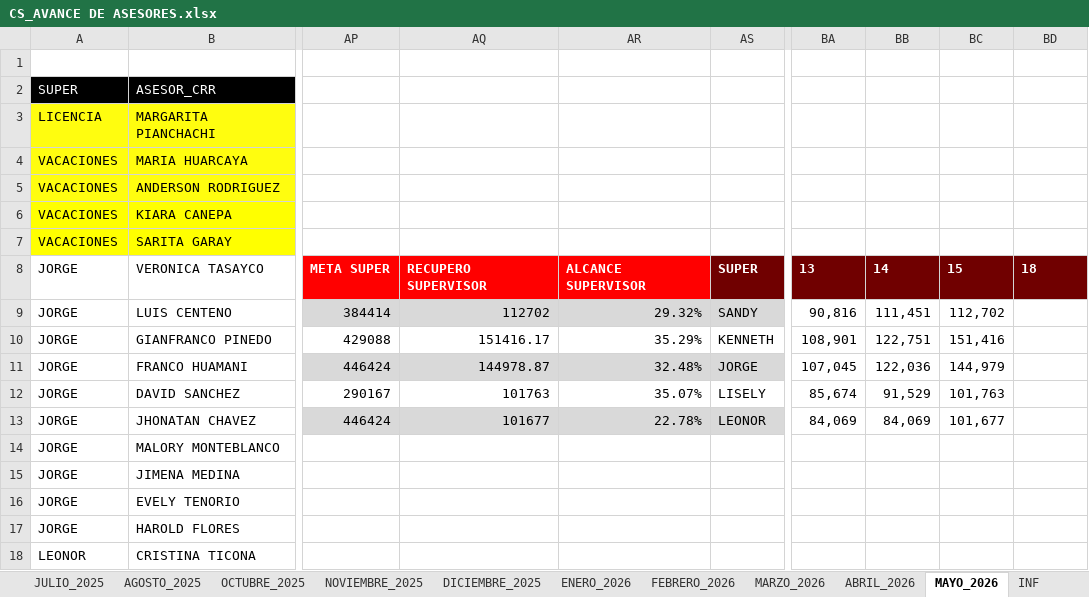
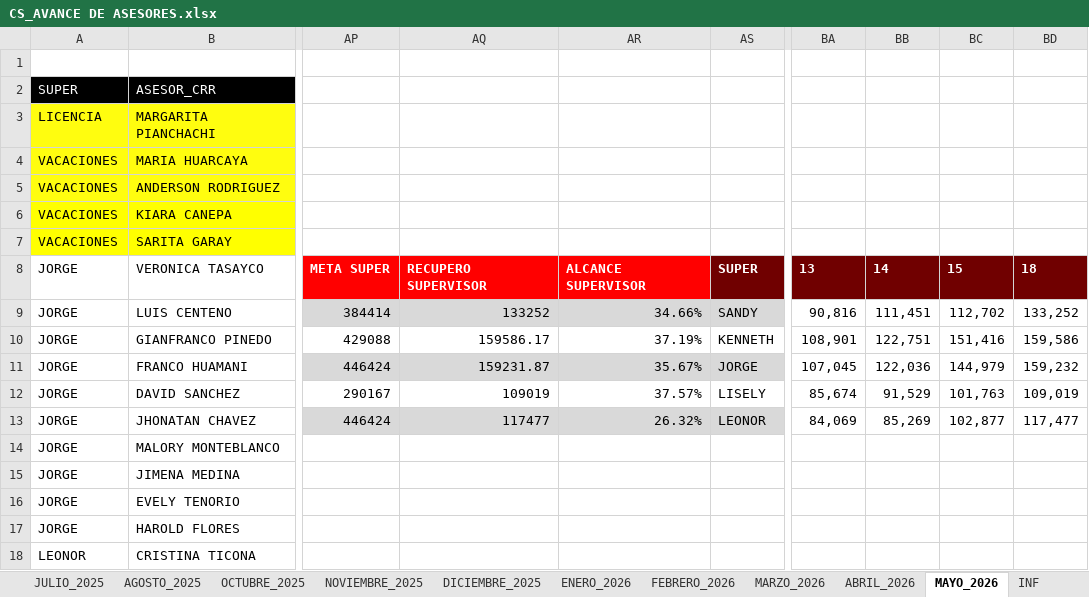
Before and after one commit to jvasquez98/Ranking, an Excel workbook: CS_AVANCE DE ASESORES.xlsx, sheet MAYO_2026, drawn as a sheet; only a part is shown, gaps mark what is left out; values as stored, in another font and other column widths than the file's, no borders; conditional formats and table styles not drawn; the diff names each change by its address in the sheet, - before the commit and + after, or states it on an @@ line.

```diff
--- a/CS_AVANCE DE ASESORES.xlsx (sheet MAYO_2026)
+++ b/CS_AVANCE DE ASESORES.xlsx (sheet MAYO_2026)
-AQ9: 112702
+AQ9: 133252
-AR9: 29.32%
+AR9: 34.66%
-BD9: (empty)
+BD9: 133,252
-AQ10: 151416.17
+AQ10: 159586.17
-AR10: 35.29%
+AR10: 37.19%
-BD10: (empty)
+BD10: 159,586
-AQ11: 144978.87
+AQ11: 159231.87
-AR11: 32.48%
+AR11: 35.67%
-BD11: (empty)
+BD11: 159,232
-AQ12: 101763
+AQ12: 109019
-AR12: 35.07%
+AR12: 37.57%
-BD12: (empty)
+BD12: 109,019
-AQ13: 101677
+AQ13: 117477
-AR13: 22.78%
+AR13: 26.32%
-BB13: 84,069
+BB13: 85,269
-BC13: 101,677
+BC13: 102,877
-BD13: (empty)
+BD13: 117,477
```
Also changed, not shown: 2 other files.
